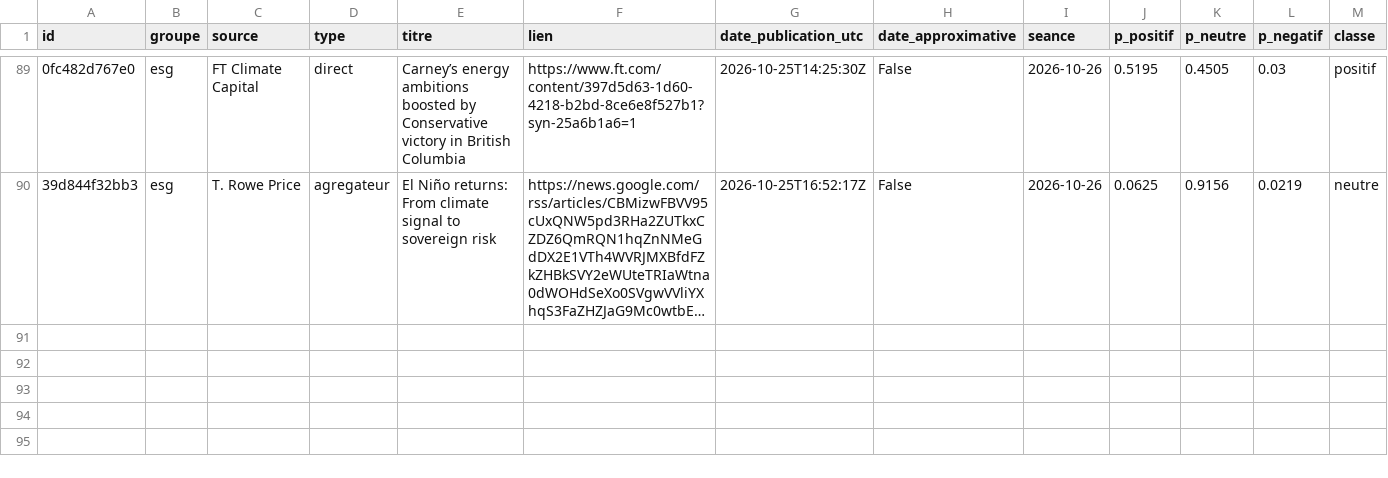
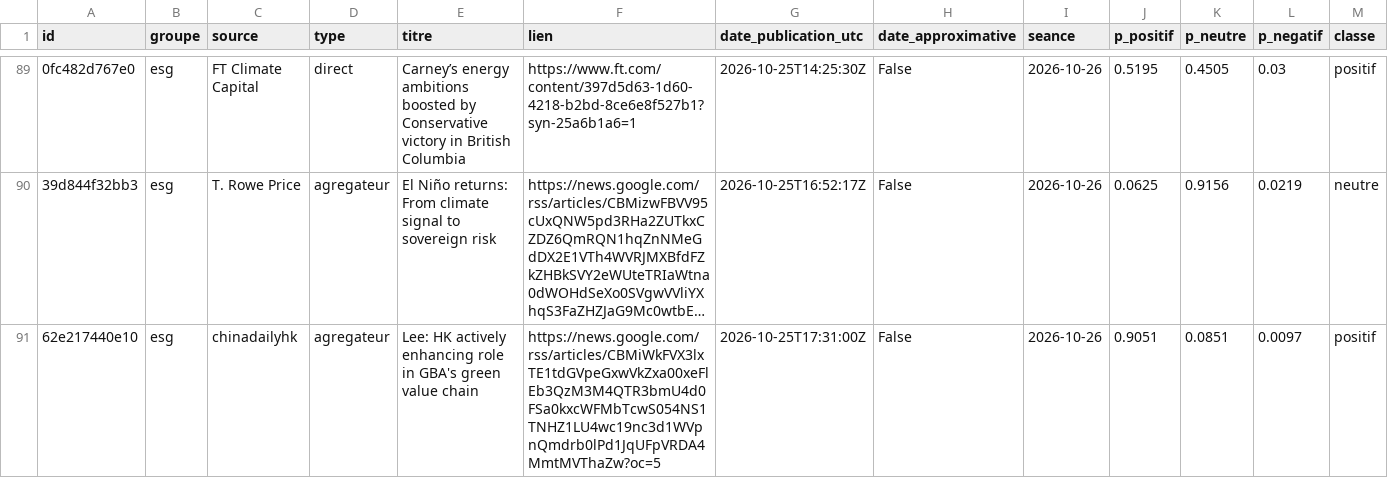
Before and after one commit to Gaaabbb444/contrepoint, a CSV file: data/titres/2026/10/2026-10-25.csv, drawn as a sheet; only a part is shown, gaps mark what is left out; long unchanged cells end in …; rows hold the shown columns only; the diff names each change by its address in the sheet, - before the commit and + after, or states it on an @@ line.

```diff
--- a/data/titres/2026/10/2026-10-25.csv
+++ b/data/titres/2026/10/2026-10-25.csv
+row 91: 62e217440e10 | esg | chinadailyhk | agregateur | Lee: HK actively enhancing role in GBA's green value chain | https://news.google.com/rss/articles/CBMiWkFVX3lxTE1tdGVpeGxwVkZxa00xeFlEb3QzM3M4QTR3bmU4d0FSa0kxcWFMbTcwS054NS1TNHZ1LU4wc19nc3d1WVpnQmdrb0lPd1JqUFpVRDA4MmtMVThaZw?oc=5 | 2026-10-25T17:31:00Z | False | 2026-10-26 | 0.9051 | 0.0851 | 0.0097 | positif
```
Also changed, not shown: data/journal_execution.csv, 1 other file.
